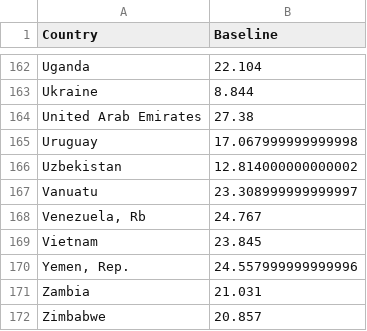
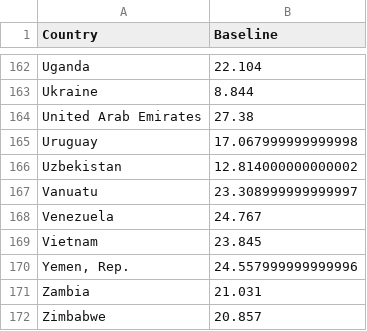
Before and after one commit to josefngo/infoviz, a CSV file: data/baseline.csv, drawn as a sheet; only a part is shown, gaps mark what is left out; the diff covers the shown part only.

```diff
--- a/data/baseline.csv
+++ b/data/baseline.csv
@@ -167,3 +167,3 @@ Uzbekistan,12.814000000000002
 Vanuatu,23.308999999999997
-"Venezuela, Rb",24.767
+Venezuela,24.767
 Vietnam,23.845
```
Also changed, not shown: 2 added rows, 2 removed rows and 1 edited cell elsewhere in this file, data/combined_temperature.csv, data/combined_temperature_with_delta.csv.
